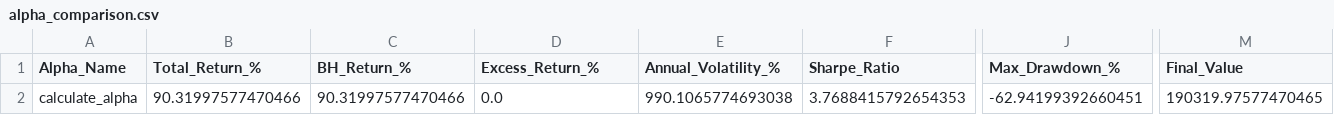
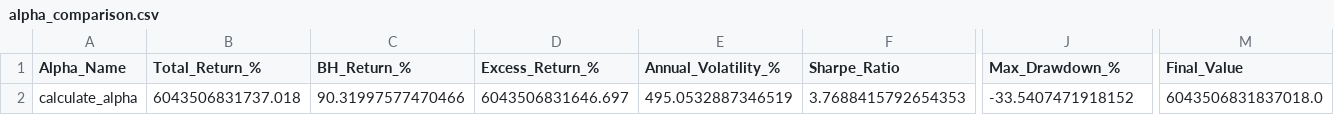
Before and after one commit to RubenAnneBonny/CitadelQuantInvitational, a CSV file: Competition/Alpha Testing V2/alpha_comparison.csv, drawn as a sheet; only a part is shown, gaps mark what is left out; the diff names each change by its address in the sheet, - before the commit and + after, or states it on an @@ line.

```diff
--- a/Competition/Alpha Testing V2/alpha_comparison.csv
+++ b/Competition/Alpha Testing V2/alpha_comparison.csv
-B2 (Total_Return_%): 90.31997577470466
+B2 (Total_Return_%): 6043506831737.018
-D2 (Excess_Return_%): 0.0
+D2 (Excess_Return_%): 6043506831646.697
-E2 (Annual_Volatility_%): 990.1065774693038
+E2 (Annual_Volatility_%): 495.0532887346519
-J2 (Max_Drawdown_%): -62.94199392660451
+J2 (Max_Drawdown_%): -33.5407471918152
-M2 (Final_Value): 190319.97577470465
+M2 (Final_Value): 6043506831837018.0
```
Also changed, not shown: 5 other files.
